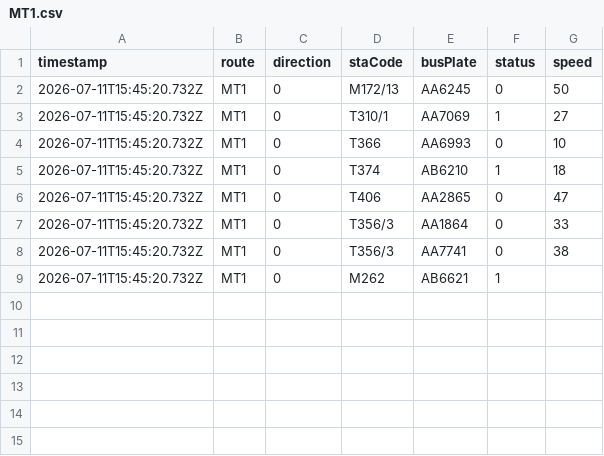
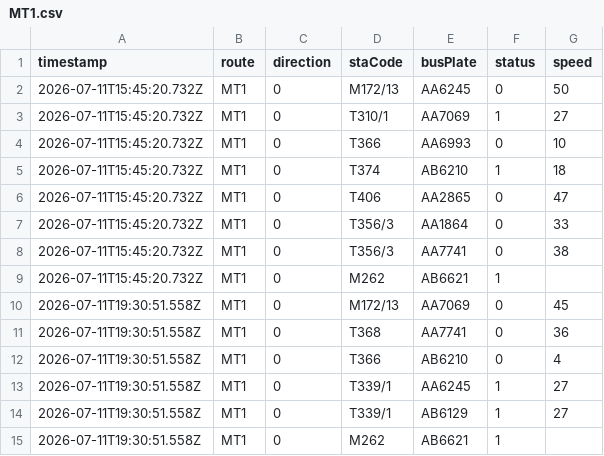
Before and after one commit to ChiHin-Lio/macau-bus-data, a CSV file: raw_logs/MT1.csv, drawn as a sheet.

Commit message:
scraper: update MT1.csv via Cloudflare Worker

```diff
--- a/raw_logs/MT1.csv
+++ b/raw_logs/MT1.csv
@@ -9 +9,7 @@ timestamp,route,direction,staCode,busPlate,status,speed
 2026-07-11T15:45:20.732Z,MT1,0,M262,AB6621,1,
+2026-07-11T19:30:51.558Z,MT1,0,M172/13,AA7069,0,45
+2026-07-11T19:30:51.558Z,MT1,0,T368,AA7741,0,36
+2026-07-11T19:30:51.558Z,MT1,0,T366,AB6210,0,4
+2026-07-11T19:30:51.558Z,MT1,0,T339/1,AA6245,1,27
+2026-07-11T19:30:51.558Z,MT1,0,T339/1,AB6129,1,27
+2026-07-11T19:30:51.558Z,MT1,0,M262,AB6621,1,
```
